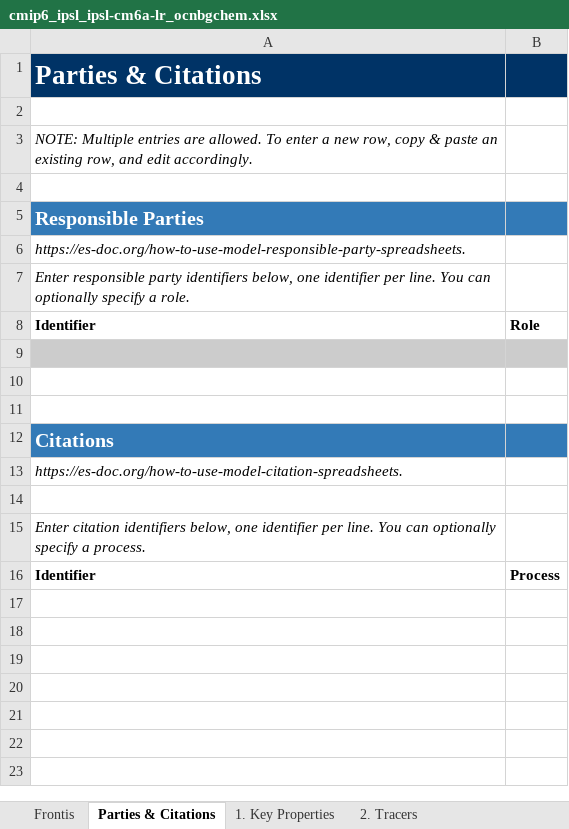
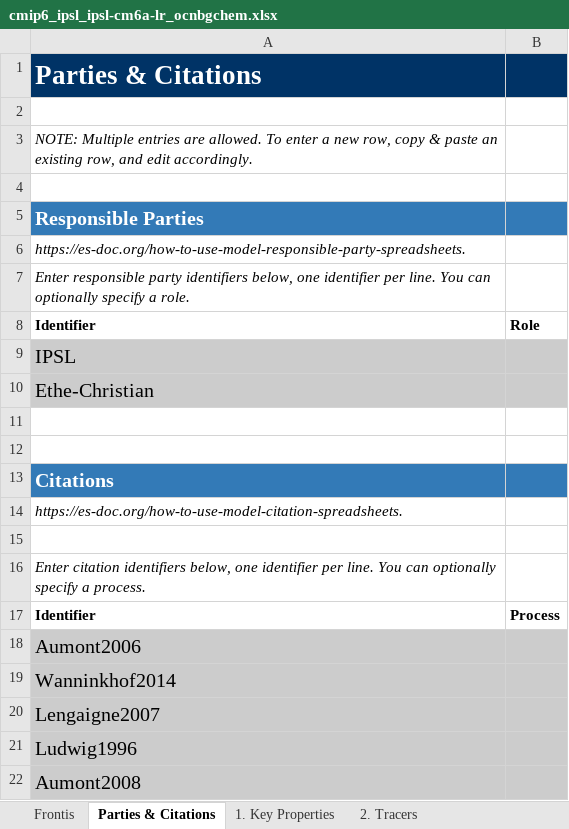
Before and after one commit to ES-DOC-INSTITUTIONAL/ipsl, an Excel workbook: cmip6/models/ipsl-cm6a-lr/cmip6_ipsl_ipsl-cm6a-lr_ocnbgchem.xlsx, sheet Parties & Citations, drawn as a sheet; values as stored, in another font and other column widths than the file's, no borders; the diff names each change by its address in the sheet, - before the commit and + after, or states it on an @@ line.

```diff
--- a/cmip6/models/ipsl-cm6a-lr/cmip6_ipsl_ipsl-cm6a-lr_ocnbgchem.xlsx (sheet Parties & Citations)
+++ b/cmip6/models/ipsl-cm6a-lr/cmip6_ipsl_ipsl-cm6a-lr_ocnbgchem.xlsx (sheet Parties & Citations)
-A9: (empty)
+A9: IPSL
+row 10: Ethe-Christian
+row 18: Aumont2006
+row 19: Wanninkhof2014
+row 20: Lengaigne2007
+row 21: Ludwig1996
+row 22: Aumont2008
```
Also changed, not shown: sheet 2. Tracers, sheet 1. Key Properties, cmip6/citations/cmip6_ipsl_citations.xlsx, cmip6/models/ipsl-cm6a-lr/cmip6_ipsl_ipsl-cm6a-lr_seaice.xlsx, 2 other files.
